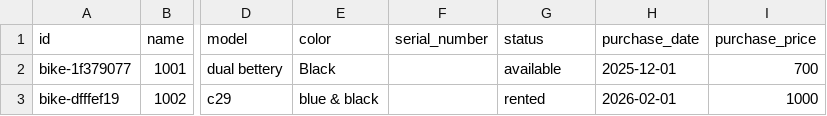
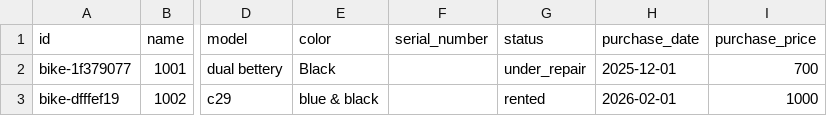
Before and after one commit to Humzah001/bikeinsights, a CSV file: data/bikes.csv, drawn as a sheet; only a part is shown, gaps mark what is left out; the diff names each change by its address in the sheet, - before the commit and + after, or states it on an @@ line.

```diff
--- a/data/bikes.csv
+++ b/data/bikes.csv
-G2 (status): available
+G2 (status): under_repair
```
Also changed, not shown: 26 other files.
